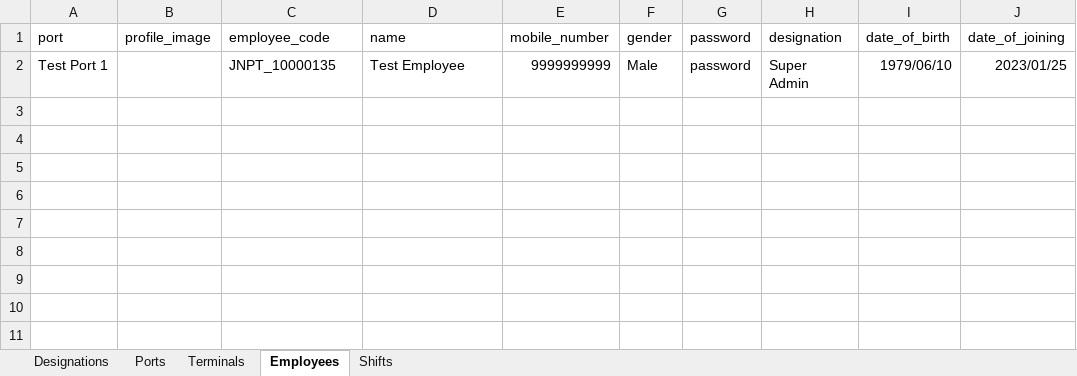
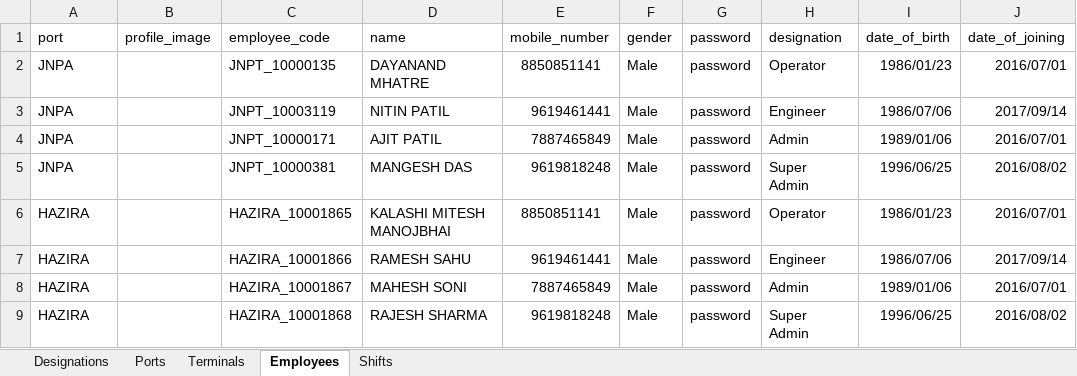
Before and after one commit to dishainnovation/attendance-app, an Excel workbook: backend/attendance_tracker/data.xlsx, sheet Employees, drawn as a sheet; values as stored, in another font and other column widths than the file's, no borders; removed rows and columns are numbered as before the commit, all else as after; the diff names each change by its address in the sheet, - before the commit and + after, or states it on an @@ line.

Commit message:
Attendance report filters added

```diff
--- a/backend/attendance_tracker/data.xlsx (sheet Employees)
+++ b/backend/attendance_tracker/data.xlsx (sheet Employees)
-row 2: Test Port 1 |  | JNPT_10000135 | Test Employee | 9999999999 | Male | password | Super Admin | 1979/06/10 | 2023/01/25
+row 2: JNPA |  | JNPT_10000135 | DAYANAND MHATRE | 8850851141 | Male | password | Operator | 1986/01/23 | 2016/07/01
+row 3: JNPA |  | JNPT_10003119 | NITIN PATIL | 9619461441 | Male | password | Engineer | 1986/07/06 | 2017/09/14
+row 4: JNPA |  | JNPT_10000171 | AJIT PATIL | 7887465849 | Male | password | Admin | 1989/01/06 | 2016/07/01
+row 5: JNPA |  | JNPT_10000381 | MANGESH DAS | 9619818248 | Male | password | Super Admin | 1996/06/25 | 2016/08/02
+row 6: HAZIRA |  | HAZIRA_10001865 | KALASHI MITESH MANOJBHAI | 8850851141 | Male | password | Operator | 1986/01/23 | 2016/07/01
+row 7: HAZIRA |  | HAZIRA_10001866 | RAMESH SAHU | 9619461441 | Male | password | Engineer | 1986/07/06 | 2017/09/14
+row 8: HAZIRA |  | HAZIRA_10001867 | MAHESH SONI | 7887465849 | Male | password | Admin | 1989/01/06 | 2016/07/01
+row 9: HAZIRA |  | HAZIRA_10001868 | RAJESH SHARMA | 9619818248 | Male | password | Super Admin | 1996/06/25 | 2016/08/02
```
Also changed, not shown: sheet Terminals, sheet Shifts, sheet Designations, sheet Ports, 22 other files.
